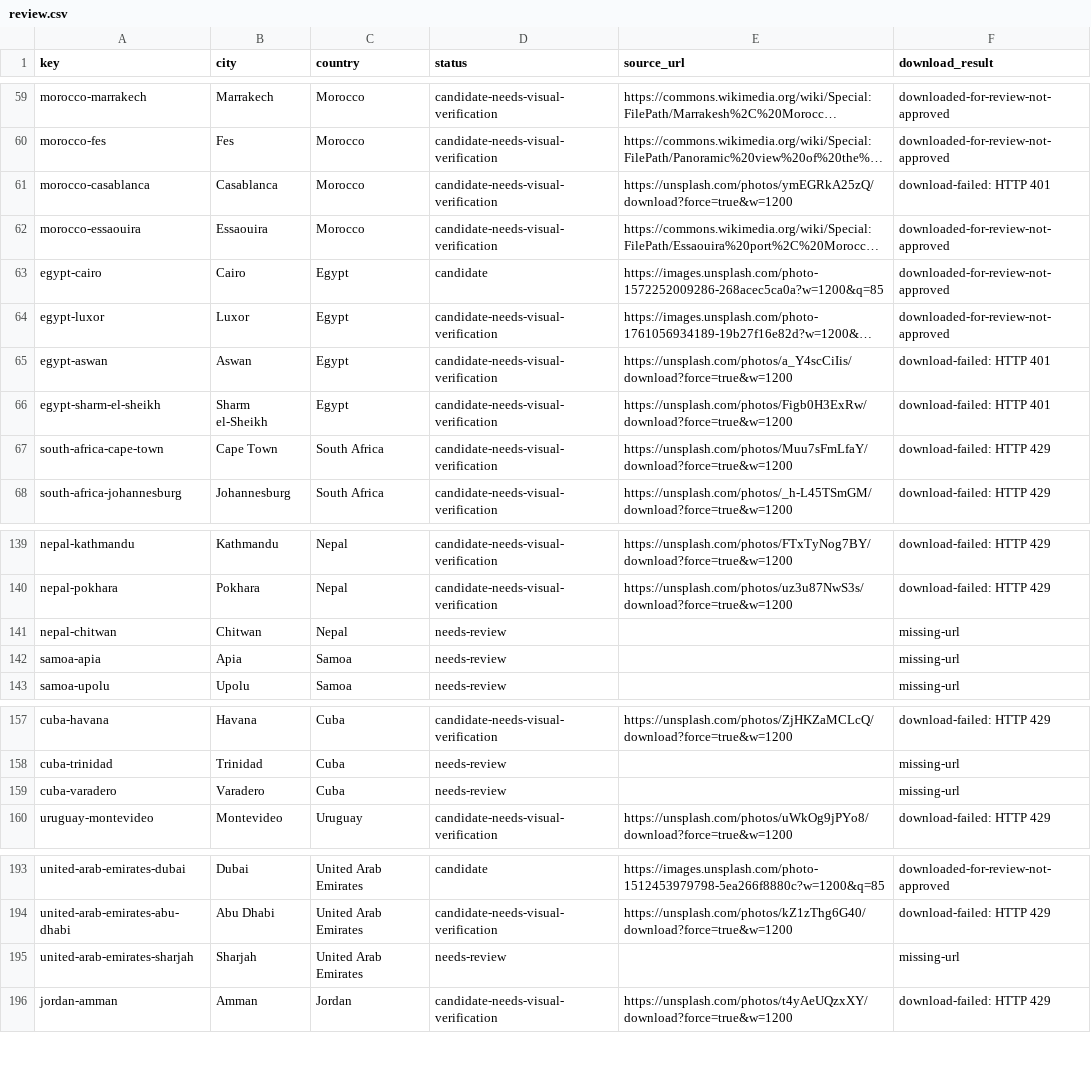
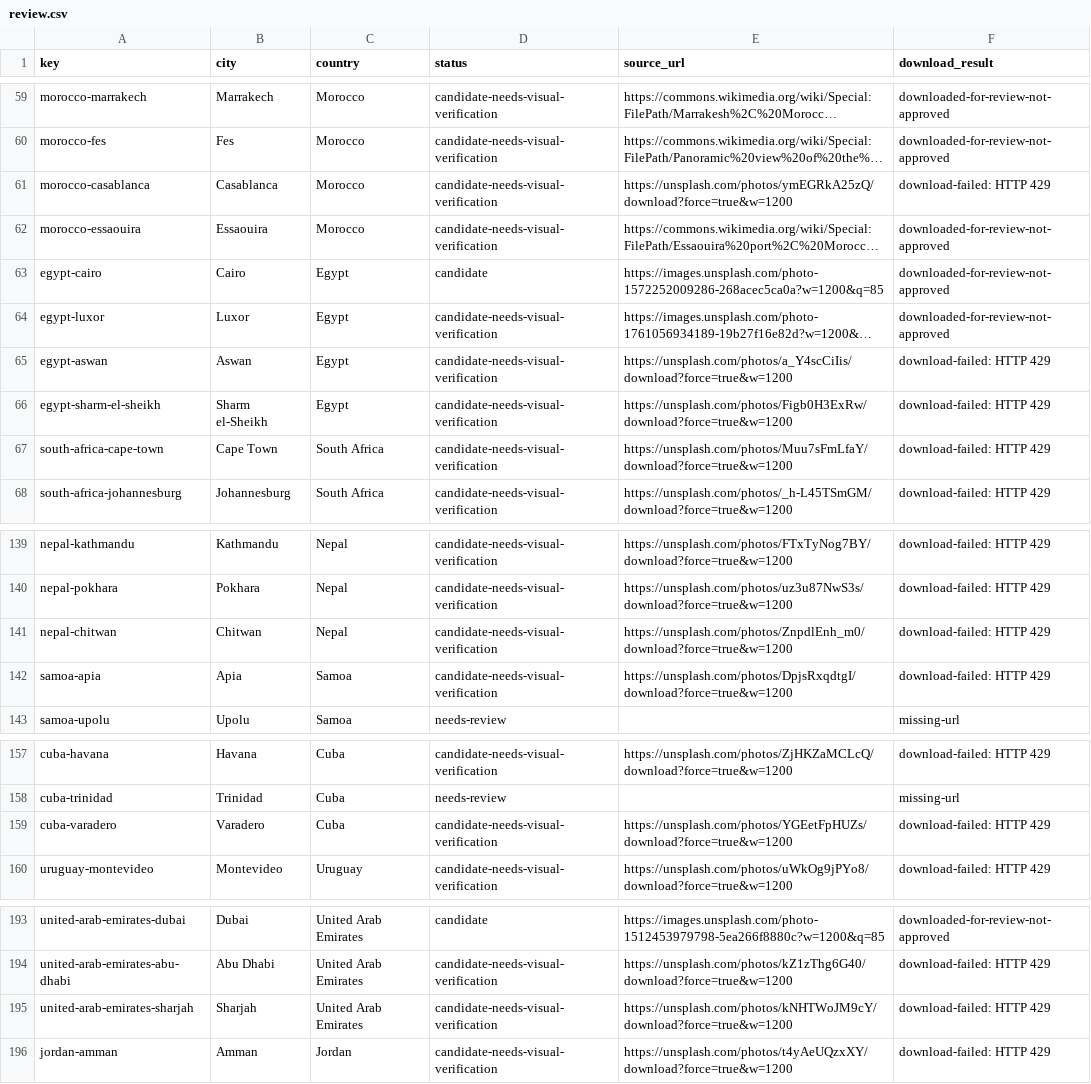
Before and after one commit to Muttanbal/tiptoe-the-world, a CSV file: photo-review/review.csv, drawn as a sheet; only a part is shown, gaps mark what is left out; long unchanged cells end in …; the diff covers the shown part only; the diff names each change by its address in the sheet, - before the commit and + after, or states it on an @@ line.

```diff
--- a/photo-review/review.csv
+++ b/photo-review/review.csv
-F61 (download_result): download-failed: HTTP 401
+F61 (download_result): download-failed: HTTP 429
-F65:F66 (download_result): download-failed: HTTP 401
+F65:F66 (download_result): download-failed: HTTP 429
-D141:D142 (status): needs-review
+D141:D142 (status): candidate-needs-visual-verification
-E141 (source_url): (empty)
+E141 (source_url): https://unsplash.com/photos/ZnpdlEnh_m0/download?force=true&w=1200
-F141:F142 (download_result): missing-url
+F141:F142 (download_result): download-failed: HTTP 429
-E142 (source_url): (empty)
+E142 (source_url): https://unsplash.com/photos/DpjsRxqdtgI/download?force=true&w=1200
-D159 (status): needs-review
+D159 (status): candidate-needs-visual-verification
-E159 (source_url): (empty)
+E159 (source_url): https://unsplash.com/photos/YGEetFpHUZs/download?force=true&w=1200
-F159 (download_result): missing-url
+F159 (download_result): download-failed: HTTP 429
-D195 (status): needs-review
+D195 (status): candidate-needs-visual-verification
-E195 (source_url): (empty)
+E195 (source_url): https://unsplash.com/photos/kNHTWoJM9cY/download?force=true&w=1200
-F195 (download_result): missing-url
+F195 (download_result): download-failed: HTTP 429
```
Also changed, not shown: 43 edited cells elsewhere in this file, 3 other files.
